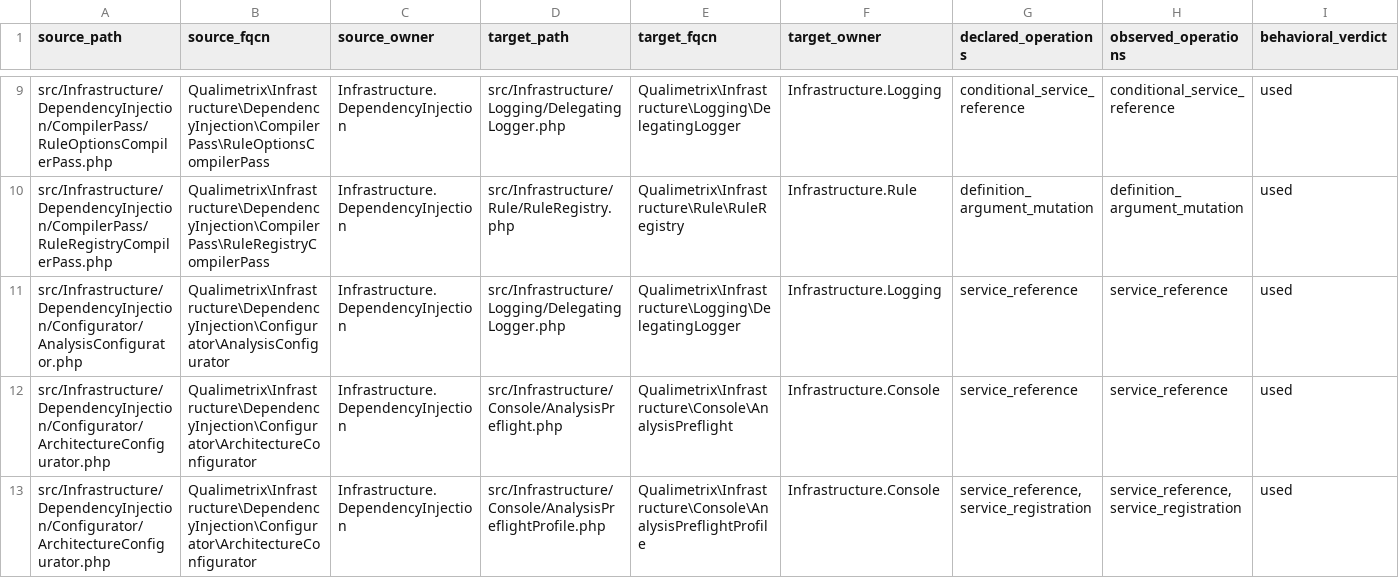
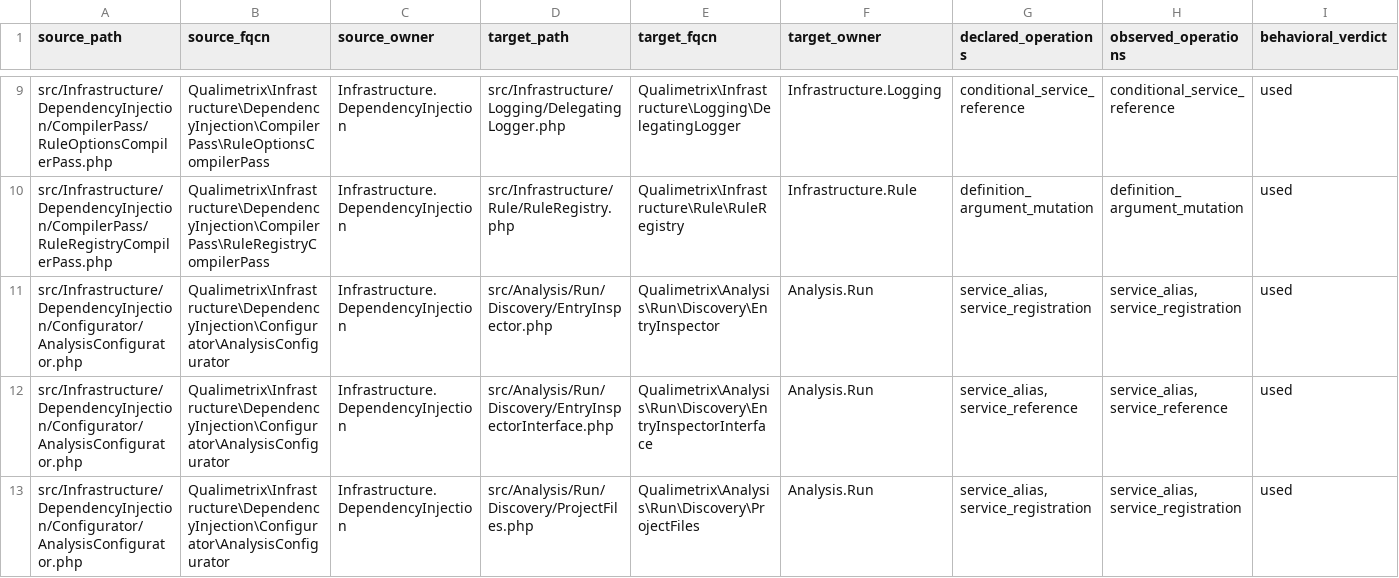
Before and after one commit to qualimetrix/qualimetrix, a TSV file: docs/internal/generated/modular-architecture/production-composition-bindings.tsv, drawn as a sheet; only a part is shown, gaps mark what is left out; the shorter side is filled out with more unchanged rows; rows hold the shown columns only; the diff covers the shown part only; the diff names each change by its address in the sheet, - before the commit and + after, or states it on an @@ line.

```diff
--- a/docs/internal/generated/modular-architecture/production-composition-bindings.tsv
+++ b/docs/internal/generated/modular-architecture/production-composition-bindings.tsv
+row 11: src/Infrastructure/DependencyInjection/Configurator/AnalysisConfigurator.php | Qualimetrix\Infrastructure\DependencyInjection\Configurator\AnalysisConfigurator | Infrastructure.DependencyInjection | src/Analysis/Run/Discovery/EntryInspector.php | Qualimetrix\Analysis\Run\Discovery\EntryInspector | Analysis.Run | service_alias,service_registration | service_alias,service_registration | used
+row 12: src/Infrastructure/DependencyInjection/Configurator/AnalysisConfigurator.php | Qualimetrix\Infrastructure\DependencyInjection\Configurator\AnalysisConfigurator | Infrastructure.DependencyInjection | src/Analysis/Run/Discovery/EntryInspectorInterface.php | Qualimetrix\Analysis\Run\Discovery\EntryInspectorInterface | Analysis.Run | service_alias,service_reference | service_alias,service_reference | used
+row 13: src/Infrastructure/DependencyInjection/Configurator/AnalysisConfigurator.php | Qualimetrix\Infrastructure\DependencyInjection\Configurator\AnalysisConfigurator | Infrastructure.DependencyInjection | src/Analysis/Run/Discovery/ProjectFiles.php | Qualimetrix\Analysis\Run\Discovery\ProjectFiles | Analysis.Run | service_alias,service_registration | service_alias,service_registration | used
```
Also changed, not shown: 2 added rows and 2 removed rows elsewhere in this file, docs/internal/generated/modular-architecture/production-cross-owner-imports.tsv, docs/internal/generated/modular-architecture/production-module-fan-in.tsv, 19 other files.
